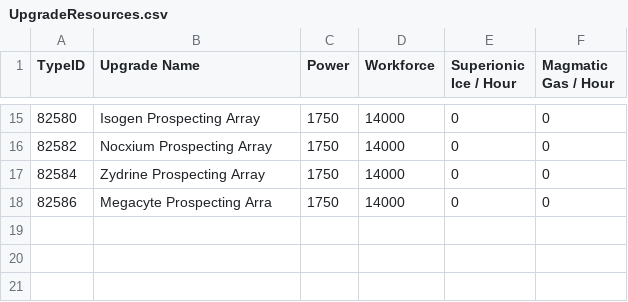
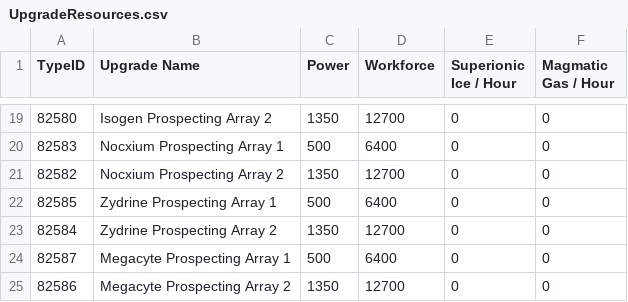
Before and after one commit to qedsd/TheGuideToTheNewEden, a CSV file: TheGuideToTheNewEden/TheGuideToTheNewEden.WinUI/TheGuideToTheNewEden.WinUI/Resources/Configs/UpgradeResources.csv, drawn as a sheet; only a part is shown, gaps mark what is left out; the diff covers the shown part only.

```diff
--- a/TheGuideToTheNewEden/TheGuideToTheNewEden.WinUI/TheGuideToTheNewEden.WinUI/Resources/Configs/UpgradeResources.csv
+++ b/TheGuideToTheNewEden/TheGuideToTheNewEden.WinUI/TheGuideToTheNewEden.WinUI/Resources/Configs/UpgradeResources.csv
@@ -15,4 +19,7 @@
-82580,Isogen Prospecting Array,1750,14000,0,0
-82582,Nocxium Prospecting Array,1750,14000,0,0
-82584,Zydrine Prospecting Array,1750,14000,0,0
-82586,Megacyte Prospecting Arra,1750,14000,0,0
+82580,Isogen Prospecting Array 2,1350,12700,0,0
+82583,Nocxium Prospecting Array 1,500,6400,0,0
+82582,Nocxium Prospecting Array 2,1350,12700,0,0
+82585,Zydrine Prospecting Array 1,500,6400,0,0
+82584,Zydrine Prospecting Array 2,1350,12700,0,0
+82587,Megacyte Prospecting Array 1,500,6400,0,0
+82586,Megacyte Prospecting Array 2,1350,12700,0,0
```
Also changed, not shown: 4 added rows and 26 edited cells elsewhere in this file.
